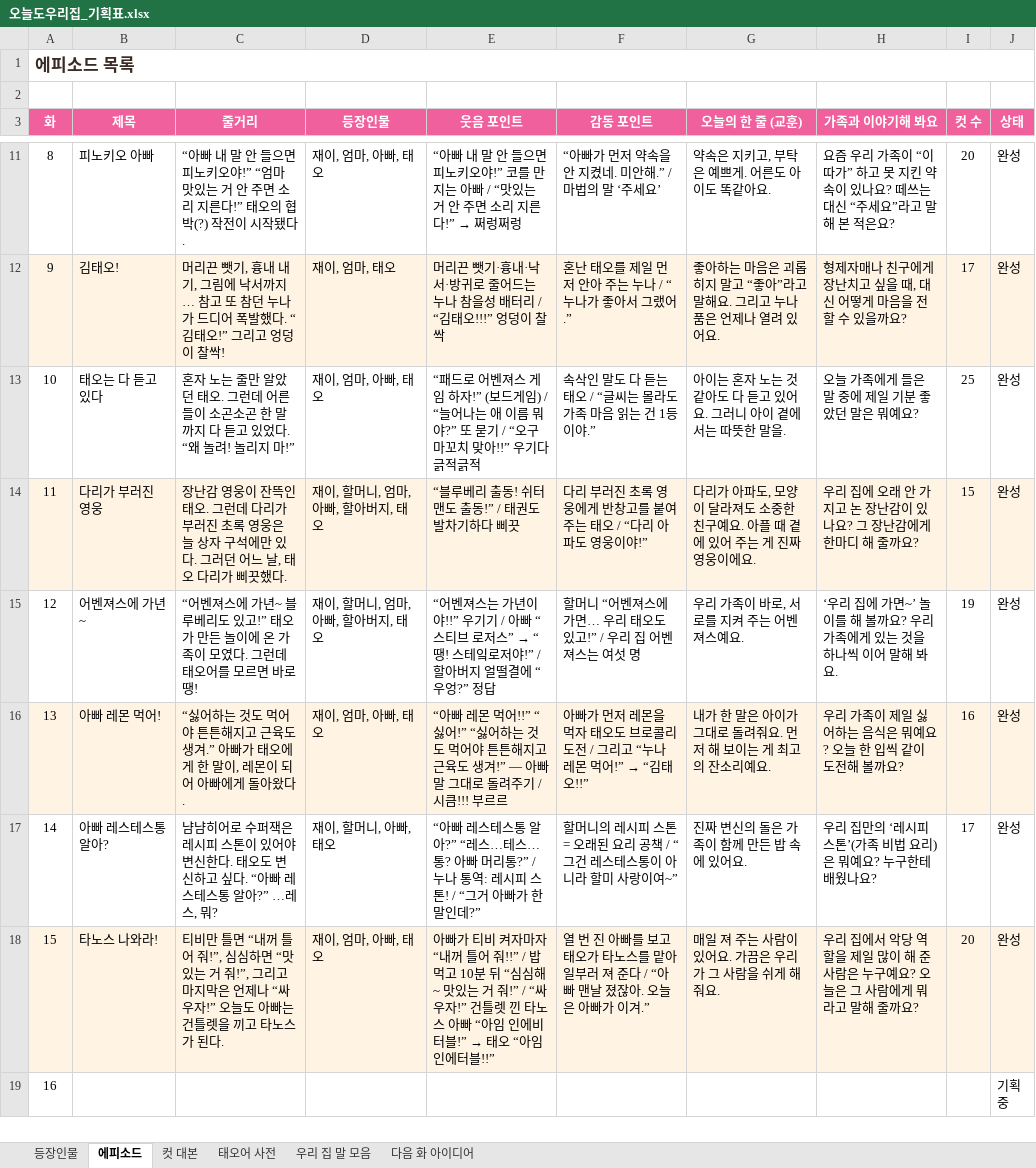
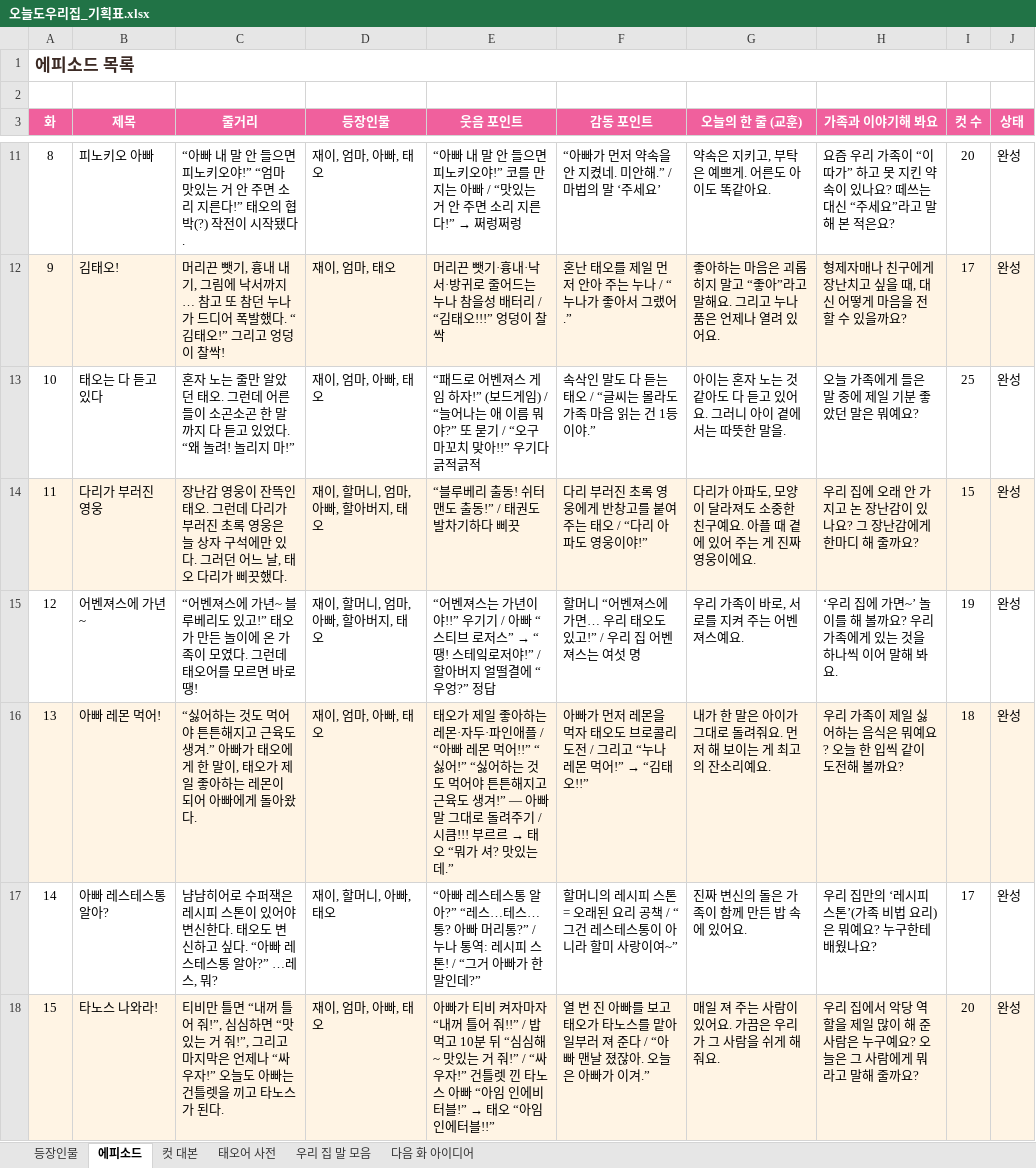
Before and after one commit to seangold8888/seangold8888.github.io, an Excel workbook: webtoon/planning/오늘도우리집_기획표.xlsx, sheet 에피소드, drawn as a sheet; only a part is shown, gaps mark what is left out; the shorter side is filled out with more unchanged rows; values as stored, in another font and other column widths than the file's, no borders; the diff names each change by its address in the sheet, - before the commit and + after, or states it on an @@ line.

```diff
--- a/webtoon/planning/오늘도우리집_기획표.xlsx (sheet 에피소드)
+++ b/webtoon/planning/오늘도우리집_기획표.xlsx (sheet 에피소드)
-C16 (줄거리): …말이, 레몬이…
+C16 (줄거리): …말이, 태오가 제일 좋아하는 레몬이…
@@ E16 (웃음 포인트): “아빠 레몬 먹어!!” “싫어!” “싫어하는 것도 먹어야 튼튼해지고 근육도 생겨!” — 아빠 말 그대로 돌려주기 / 시큼!!! 부르르 → 태오가 제일 좋아하는 레몬·자두·파인애플 / “아빠 레몬 먹어!!” “싫어!” “싫어하는 것도 먹어야 튼튼해지고 근육도 생겨!” — 아빠 말 그대로 돌려주기 / 시큼!!! 부르르 → 태오 “뭐가 셔? 맛있는데.” @@
-I16 (컷 수): 16
+I16 (컷 수): 18
```
Also changed, not shown: sheet 컷 대본, sheet 등장인물, 6 other files.
